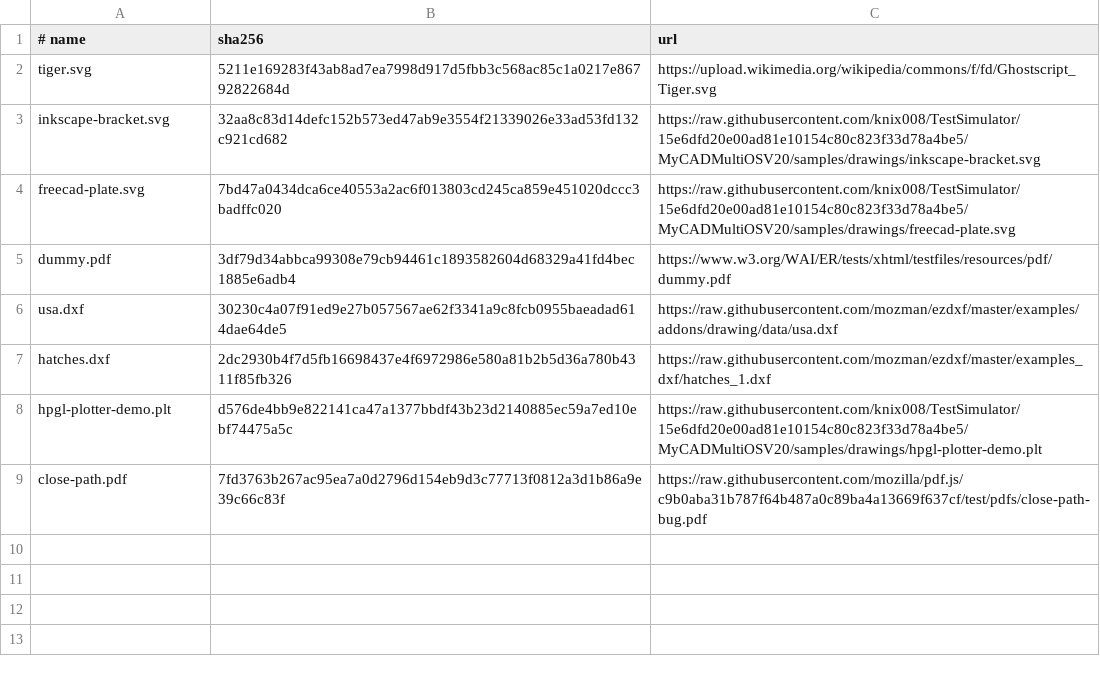
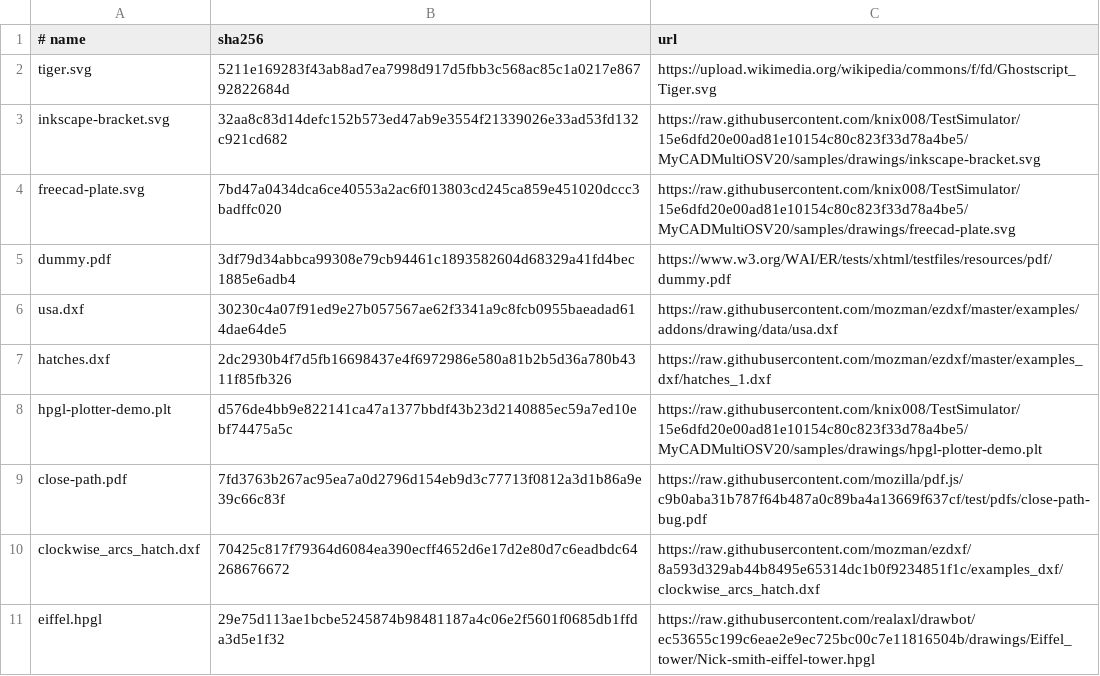
Before and after one commit to nasp2000/BeamBurin, a TSV file: assets/external/corpus.tsv, drawn as a sheet; the diff names each change by its address in the sheet, - before the commit and + after, or states it on an @@ line.

Commit message:
Add a hatch DXF and an Eiffel HPGL to the corpus
The weekly corpus now also imports a DXF with clockwise arcs in metres and hatch boundaries and a 153-object HPGL plotter drawing, both hash-pinned and verified by the fetch script.

```diff
--- a/assets/external/corpus.tsv
+++ b/assets/external/corpus.tsv
+row 10: clockwise_arcs_hatch.dxf | 70425c817f79364d6084ea390ecff4652d6e17d2e80d7c6eadbdc64268676672 | https://raw.githubusercontent.com/mozman/ezdxf/8a593d329ab44b8495e65314dc1b0f9234851f1c/examples_dxf/clockwise_arcs_hatch.dxf
+row 11: eiffel.hpgl | 29e75d113ae1bcbe5245874b98481187a4c06e2f5601f0685db1ffda3d5e1f32 | https://raw.githubusercontent.com/realaxl/drawbot/ec53655c199c6eae2e9ec725bc00c7e11816504b/drawings/Eiffel_tower/Nick-smith-eiffel-tower.hpgl
```
